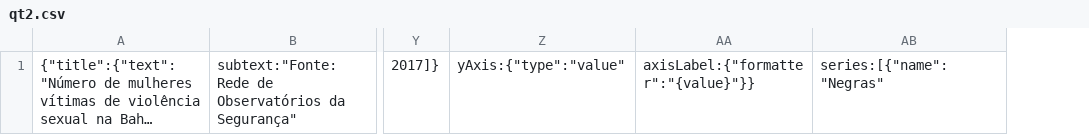
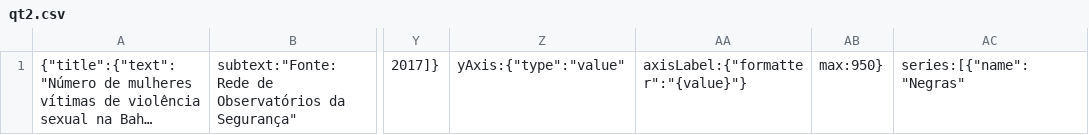
Before and after one commit to cienciadedadosnaep/rs_dados_justica_violenciacontraamulher, a CSV file: data/qt2.csv, drawn as a sheet; only a part is shown, gaps mark what is left out; long unchanged cells end in …; removed rows and columns are numbered as before the commit, all else as after; the diff names each change by its address in the sheet, - before the commit and + after, or states it on an @@ line.

```diff
--- a/data/qt2.csv
+++ b/data/qt2.csv
-column AA, row 1: axisLabel:{"formatter":"{value}"}}
+column AA, row 1: axisLabel:{"formatter":"{value}"}
+column AB, row 1: max:950}
```
Also changed, not shown: 1 other file.
